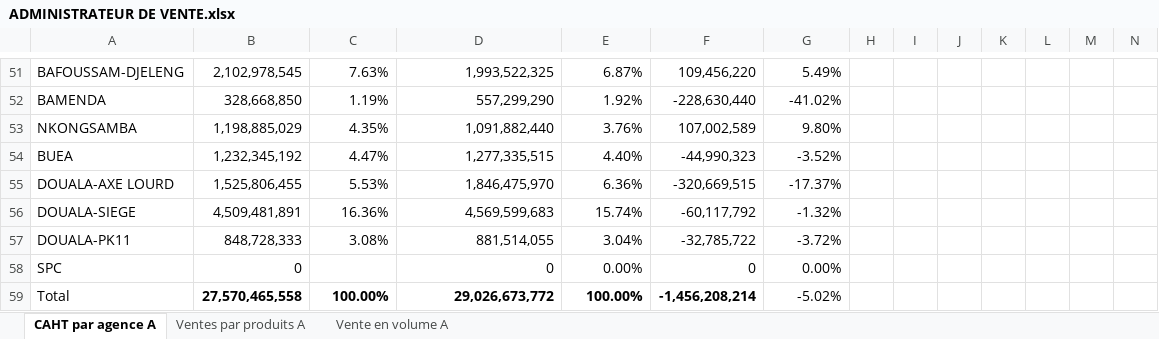
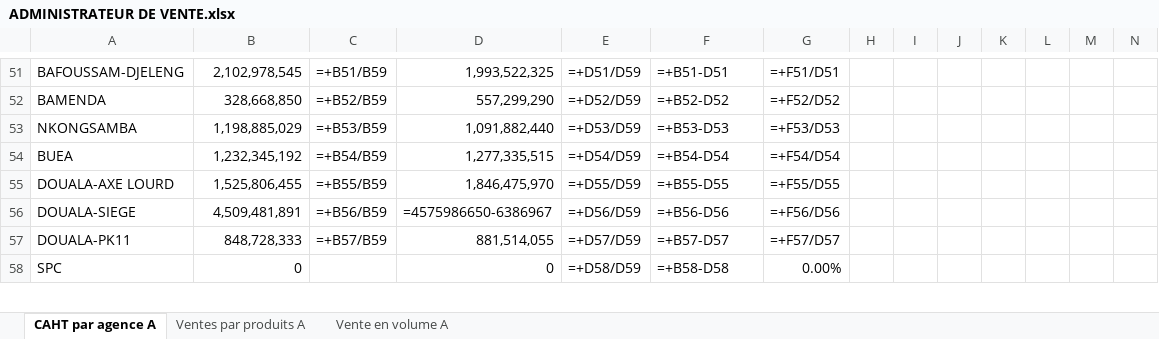
Before and after one commit to frwil/njs-sales-analysis, an Excel workbook: upload/ADMINISTRATEUR DE VENTE.xlsx, sheet CAHT par agence A, drawn as a sheet; only a part is shown, gaps mark what is left out; values as stored, in another font and other column widths than the file's, no borders; formulas without a stored value are shown as written; removed rows and columns are numbered as before the commit, all else as after; the diff covers the shown part only; the diff names each change by its address in the sheet, - before the commit and + after, or states it on an @@ line.

```diff
--- a/upload/ADMINISTRATEUR DE VENTE.xlsx (sheet CAHT par agence A)
+++ b/upload/ADMINISTRATEUR DE VENTE.xlsx (sheet CAHT par agence A)
-C51: 7.63%
+C51: =+B51/B59
-E51: 6.87%
+E51: =+D51/D59
-F51: 109,456,220
+F51: =+B51-D51
-G51: 5.49%
+G51: =+F51/D51
-C52: 1.19%
+C52: =+B52/B59
-E52: 1.92%
+E52: =+D52/D59
-F52: -228,630,440
+F52: =+B52-D52
-G52: -41.02%
+G52: =+F52/D52
-C53: 4.35%
+C53: =+B53/B59
-E53: 3.76%
+E53: =+D53/D59
-F53: 107,002,589
+F53: =+B53-D53
-G53: 9.80%
+G53: =+F53/D53
-C54: 4.47%
+C54: =+B54/B59
-E54: 4.40%
+E54: =+D54/D59
-F54: -44,990,323
+F54: =+B54-D54
-G54: -3.52%
+G54: =+F54/D54
-C55: 5.53%
+C55: =+B55/B59
-E55: 6.36%
+E55: =+D55/D59
-F55: -320,669,515
+F55: =+B55-D55
-G55: -17.37%
+G55: =+F55/D55
-C56: 16.36%
+C56: =+B56/B59
-D56: 4,569,599,683
+D56: =4575986650-6386967
-E56: 15.74%
+E56: =+D56/D59
-F56: -60,117,792
+F56: =+B56-D56
-G56: -1.32%
+G56: =+F56/D56
-C57: 3.08%
+C57: =+B57/B59
-E57: 3.04%
+E57: =+D57/D59
-F57: -32,785,722
+F57: =+B57-D57
-G57: -3.72%
+G57: =+F57/D57
-E58: 0.00%
+E58: =+D58/D59
-F58: 0
+F58: =+B58-D58
-row 59: Total | 27,570,465,558 | 100.00% | 29,026,673,772 | 100.00% | -1,456,208,214 | -5.02%
```
Also changed, not shown: 30 added rows, 29 removed rows, 239 edited cells and cell formats elsewhere in this sheet, sheet Ventes par produits A, sheet Vente en volume A, download/ADMINISTRATEUR_DE_VENTE_rempli.xlsx, 38 other files.
